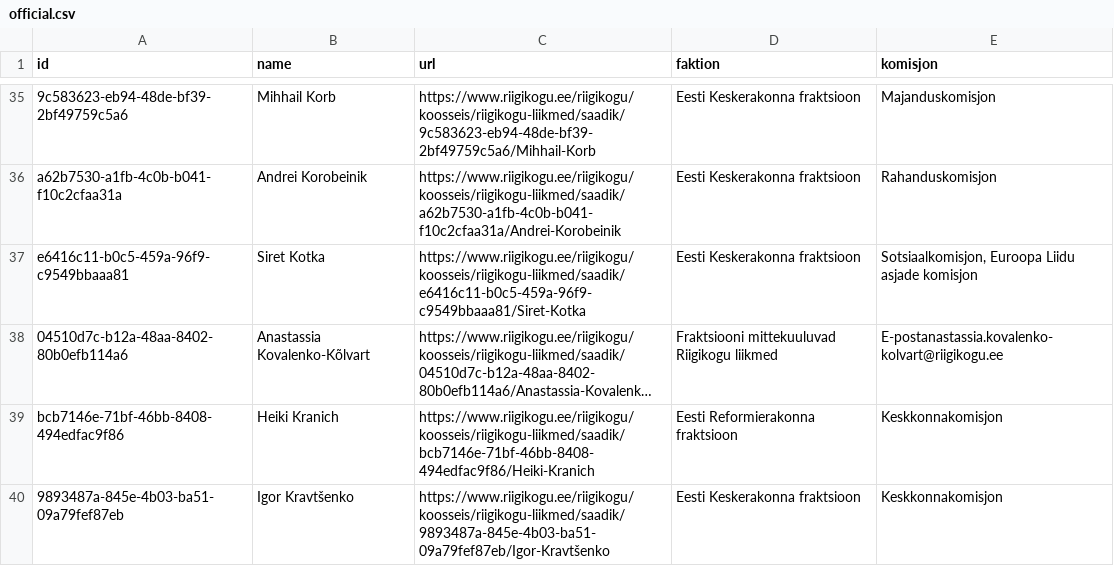
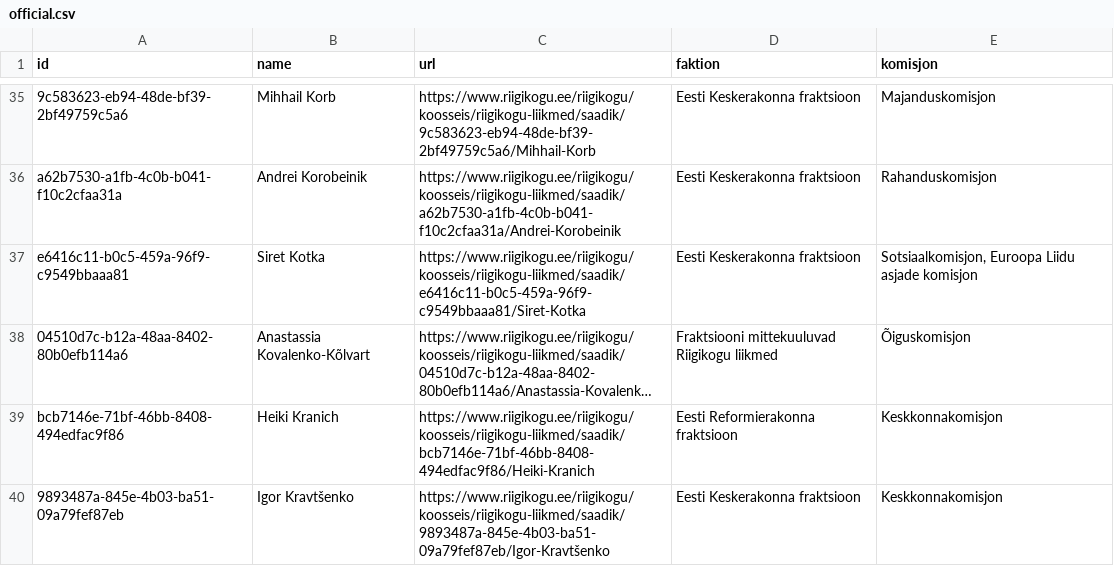
Before and after one commit to every-politician-scrapers/estonia-riigikogu, a CSV file: data/official.csv, drawn as a sheet; only a part is shown, gaps mark what is left out; long unchanged cells end in …; the diff names each change by its address in the sheet, - before the commit and + after, or states it on an @@ line.

```diff
--- a/data/official.csv
+++ b/data/official.csv
-E38 (komisjon): E-postanastassia.kovalenko-kolvart@riigikogu.ee
+E38 (komisjon): Õiguskomisjon
```
